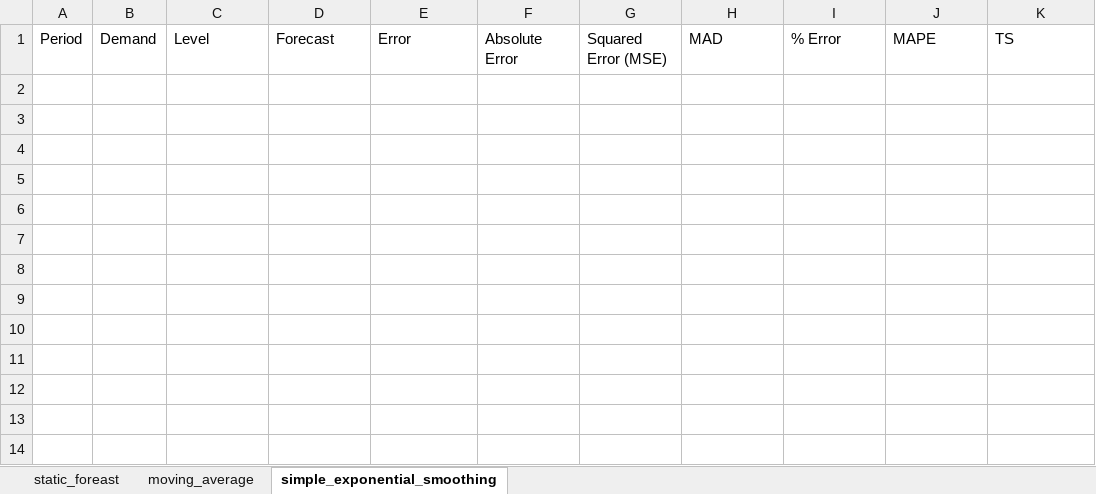
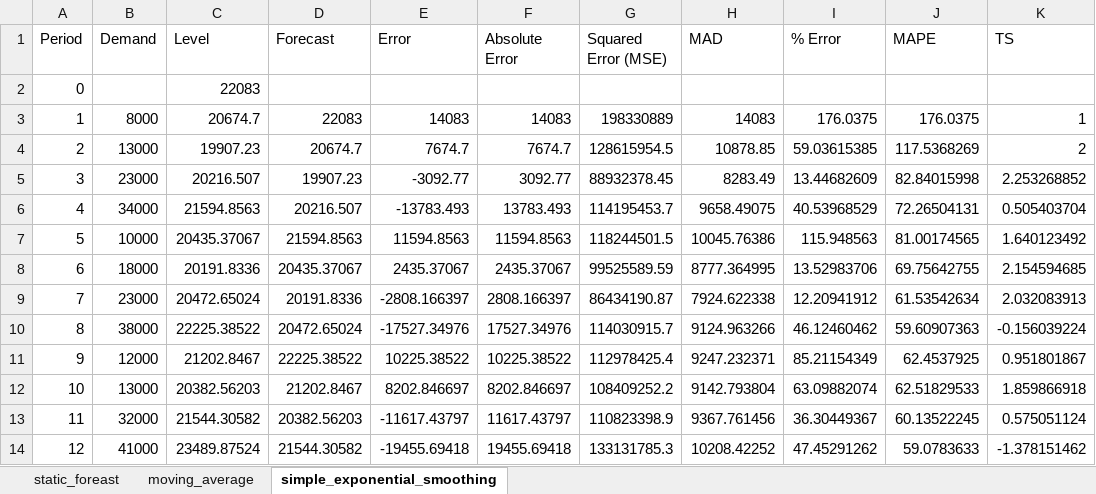
Before and after one commit to yuu511/python_excel_forecasting, an Excel workbook: src/generated_spreadsheet.xlsx, sheet simple_exponential_smoothing, drawn as a sheet; values as stored, in another font and other column widths than the file's, no borders; the diff names each change by its address in the sheet, - before the commit and + after, or states it on an @@ line.

Commit message:
finished simple exponential smoothing

```diff
--- a/src/generated_spreadsheet.xlsx (sheet simple_exponential_smoothing)
+++ b/src/generated_spreadsheet.xlsx (sheet simple_exponential_smoothing)
+row 2: 0 |  | 22083
+row 3: 1 | 8000 | 20674.7 | 22083 | 14083 | 14083 | 198330889 | 14083 | 176.0375 | 176.0375 | 1
+row 4: 2 | 13000 | 19907.23 | 20674.7 | 7674.7 | 7674.7 | 128615954.5 | 10878.85 | 59.03615385 | 117.5368269 | 2
+row 5: 3 | 23000 | 20216.507 | 19907.23 | -3092.77 | 3092.77 | 88932378.45 | 8283.49 | 13.44682609 | 82.84015998 | 2.253268852
+row 6: 4 | 34000 | 21594.8563 | 20216.507 | -13783.493 | 13783.493 | 114195453.7 | 9658.49075 | 40.53968529 | 72.26504131 | 0.505403704
+row 7: 5 | 10000 | 20435.37067 | 21594.8563 | 11594.8563 | 11594.8563 | 118244501.5 | 10045.76386 | 115.948563 | 81.00174565 | 1.640123492
+row 8: 6 | 18000 | 20191.8336 | 20435.37067 | 2435.37067 | 2435.37067 | 99525589.59 | 8777.364995 | 13.52983706 | 69.75642755 | 2.154594685
+row 9: 7 | 23000 | 20472.65024 | 20191.8336 | -2808.166397 | 2808.166397 | 86434190.87 | 7924.622338 | 12.20941912 | 61.53542634 | 2.032083913
+row 10: 8 | 38000 | 22225.38522 | 20472.65024 | -17527.34976 | 17527.34976 | 114030915.7 | 9124.963266 | 46.12460462 | 59.60907363 | -0.156039224
+row 11: 9 | 12000 | 21202.8467 | 22225.38522 | 10225.38522 | 10225.38522 | 112978425.4 | 9247.232371 | 85.21154349 | 62.4537925 | 0.951801867
+row 12: 10 | 13000 | 20382.56203 | 21202.8467 | 8202.846697 | 8202.846697 | 108409252.2 | 9142.793804 | 63.09882074 | 62.51829533 | 1.859866918
+row 13: 11 | 32000 | 21544.30582 | 20382.56203 | -11617.43797 | 11617.43797 | 110823398.9 | 9367.761456 | 36.30449367 | 60.13522245 | 0.575051124
+row 14: 12 | 41000 | 23489.87524 | 21544.30582 | -19455.69418 | 19455.69418 | 133131785.3 | 10208.42252 | 47.45291262 | 59.0783633 | -1.378151462
```
Also changed, not shown: sheet moving_average, sheet static_foreast, 3 other files.
